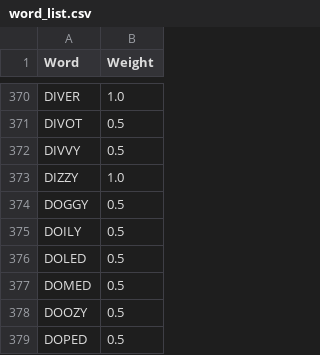
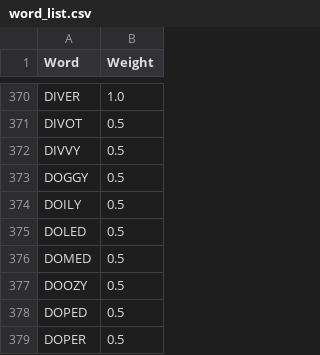
Before and after one commit to shockeymoe/Wordle-Tournament, a CSV file: word_list.csv, drawn as a sheet; only a part is shown, gaps mark what is left out; the shorter side is filled out with more unchanged rows.

```diff
--- a/word_list.csv
+++ b/word_list.csv
@@ -372,3 +372,2 @@ DIVOT,0.5
 DIVVY,0.5
-DIZZY,1.0
 DOGGY,0.5
```
Also changed, not shown: Scores.csv.
